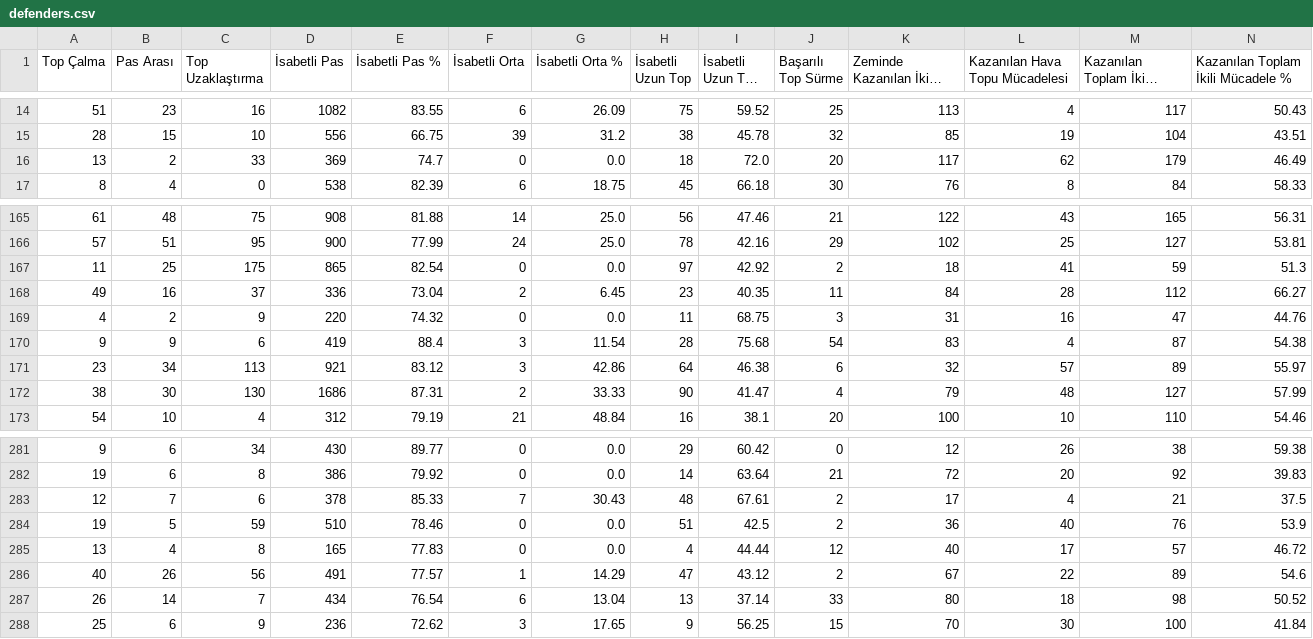
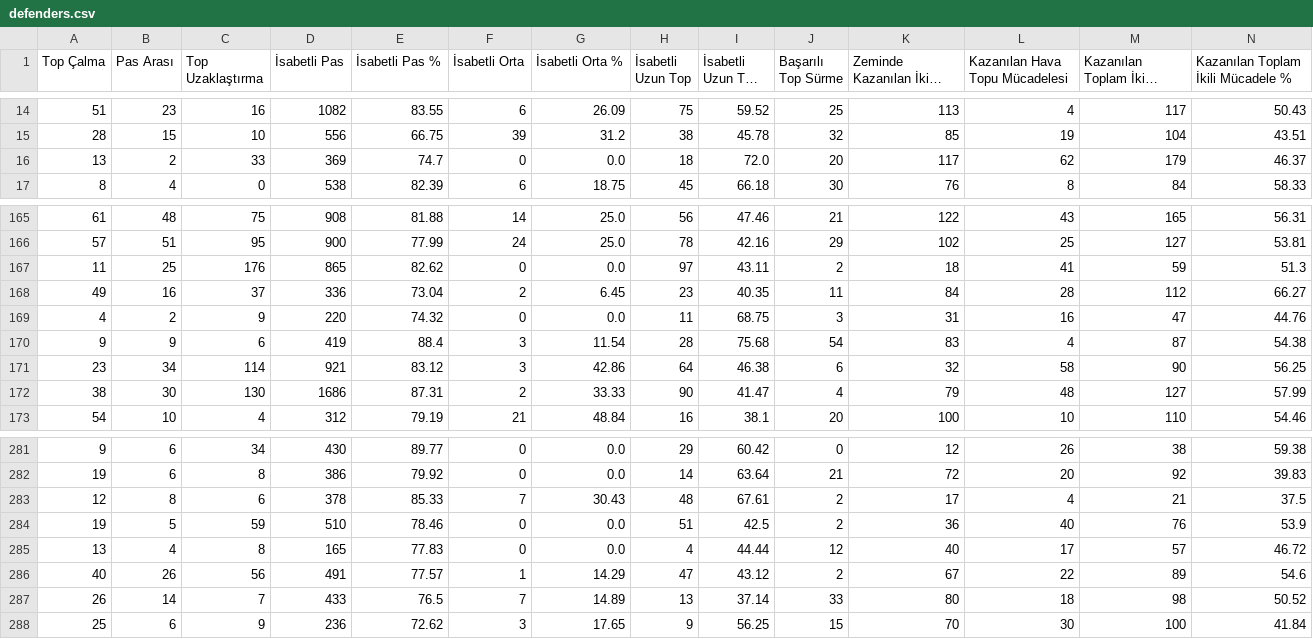
Before and after one commit to scatterradarcsv/csv_scatter_radar_total_noPos, a CSV file: defenders.csv, drawn as a sheet; only a part is shown, gaps mark what is left out; long unchanged cells end in …; the diff names each change by its address in the sheet, - before the commit and + after, or states it on an @@ line.

Commit message:
Updated defenders.csv

```diff
--- a/defenders.csv
+++ b/defenders.csv
-N16: 46.49
+N16: 46.37
-C167 (Top Uzaklaştırma): 175
+C167 (Top Uzaklaştırma): 176
-E167 (İsabetli Pas %): 82.54
+E167 (İsabetli Pas %): 82.62
-I167 (İsabetli Uzun Top %): 42.92
+I167 (İsabetli Uzun Top %): 43.11
-C171 (Top Uzaklaştırma): 113
+C171 (Top Uzaklaştırma): 114
-L171 (Kazanılan Hava Topu Mücadelesi): 57
+L171 (Kazanılan Hava Topu Mücadelesi): 58
-M171 (Kazanılan Toplam İkili Mücadele): 89
+M171 (Kazanılan Toplam İkili Mücadele): 90
-N171: 55.97
+N171: 56.25
-B283 (Pas Arası): 7
+B283 (Pas Arası): 8
-D287 (İsabetli Pas): 434
+D287 (İsabetli Pas): 433
-E287 (İsabetli Pas %): 76.54
+E287 (İsabetli Pas %): 76.5
-F287 (İsabetli Orta): 6
+F287 (İsabetli Orta): 7
-G287 (İsabetli Orta %): 13.04
+G287 (İsabetli Orta %): 14.89
```
